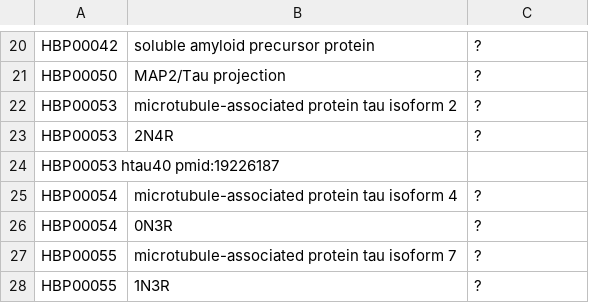
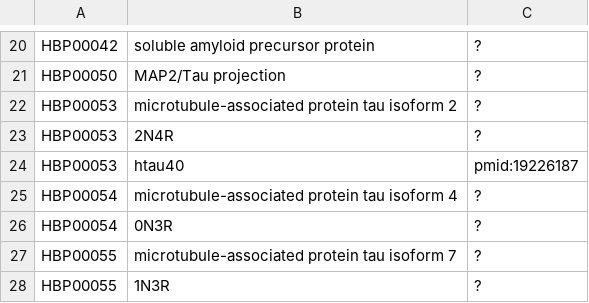
Before and after one commit to pharmacome/conso, a TSV file: synonyms.tsv, drawn as a sheet; only a part is shown, gaps mark what is left out.

Commit message:
fix format

```diff
--- a/synonyms.tsv
+++ b/synonyms.tsv
@@ -23,3 +23,3 @@ HBP00053	microtubule-associated protein tau isoform 2	?
 HBP00053	2N4R	?
-HBP00053  htau40  pmid:19226187
+HBP00053	htau40	pmid:19226187
 HBP00054	microtubule-associated protein tau isoform 4	?
```
